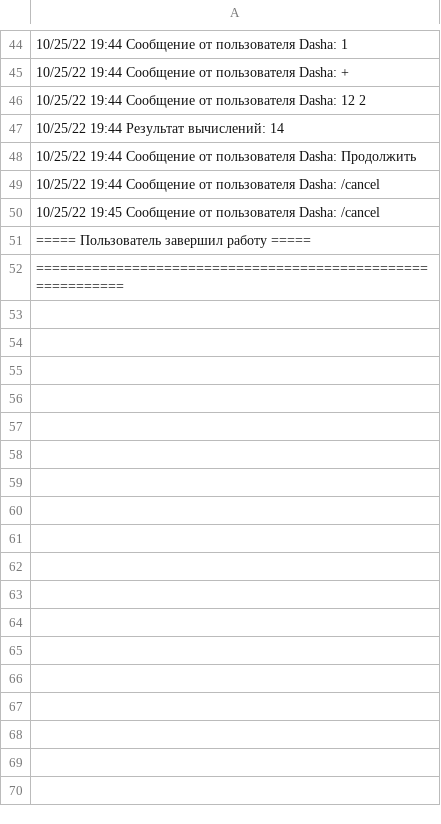
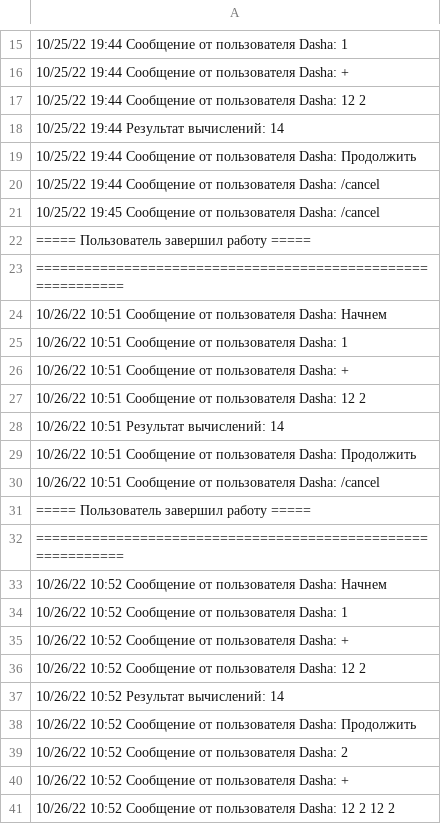
Before and after one commit to EkaterinaShirkevich/Bot_Cal, a CSV file: log.csv, drawn as a sheet; only a part is shown, gaps mark what is left out; the shorter side is filled out with more unchanged rows; the diff covers the shown part only; the diff names each change by its address in the sheet, - before the commit and + after, or states it on an @@ line.

```diff
--- a/log.csv
+++ b/log.csv
+row 22: ===== Пользователь завершил работу =====
+row 23: ============================================================
+row 24: 10/26/22 10:51 Сообщение от пользователя Dasha: Начнем
+row 25: 10/26/22 10:51 Сообщение от пользователя Dasha: 1
+row 26: 10/26/22 10:51 Сообщение от пользователя Dasha: +
+row 27: 10/26/22 10:51 Сообщение от пользователя Dasha: 12 2
+row 28: 10/26/22 10:51 Результат вычислений: 14
+row 29: 10/26/22 10:51 Сообщение от пользователя Dasha: Продолжить
+row 30: 10/26/22 10:51 Сообщение от пользователя Dasha: /cancel
+row 31: ===== Пользователь завершил работу =====
+row 32: ============================================================
+row 33: 10/26/22 10:52 Сообщение от пользователя Dasha: Начнем
+row 34: 10/26/22 10:52 Сообщение от пользователя Dasha: 1
+row 35: 10/26/22 10:52 Сообщение от пользователя Dasha: +
+row 36: 10/26/22 10:52 Сообщение от пользователя Dasha: 12 2
+row 37: 10/26/22 10:52 Результат вычислений: 14
+row 38: 10/26/22 10:52 Сообщение от пользователя Dasha: Продолжить
+row 39: 10/26/22 10:52 Сообщение от пользователя Dasha: 2
+row 40: 10/26/22 10:52 Сообщение от пользователя Dasha: +
+row 41: 10/26/22 10:52 Сообщение от пользователя Dasha: 12 2 12 2
```
Also changed, not shown: 12 added rows and 29 removed rows elsewhere in this file, 2 other files.
